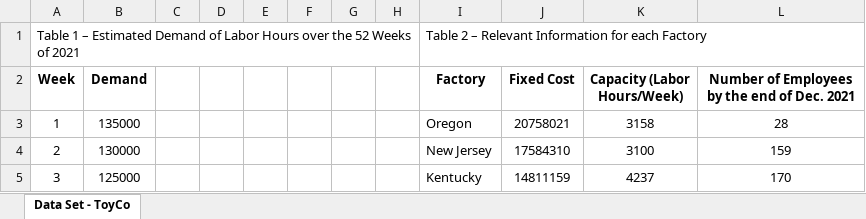
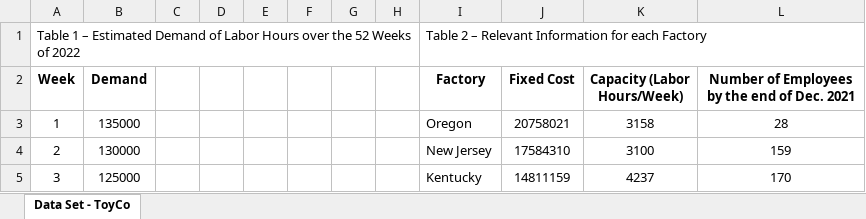
Before and after one commit to oreog2002/Operations-Research-Projects, an Excel workbook: Data Set - ToyCo.xlsx, sheet Data Set - ToyCo, drawn as a sheet; only a part is shown; values as stored, in another font and other column widths than the file's, no borders; the diff names each change by its address in the sheet, - before the commit and + after, or states it on an @@ line.

```diff
--- a/Data Set - ToyCo.xlsx (sheet Data Set - ToyCo)
+++ b/Data Set - ToyCo.xlsx (sheet Data Set - ToyCo)
-A1 (Week): …Weeks of 2021
+A1 (Week): …Weeks of 2022
```
Also changed, not shown: 2 other files.
